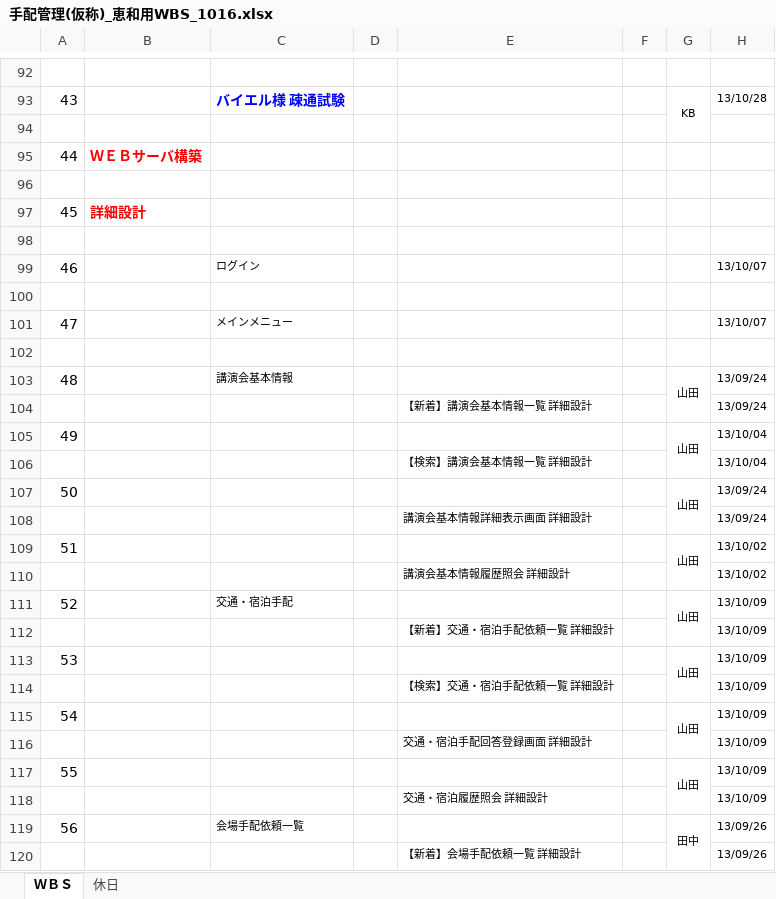
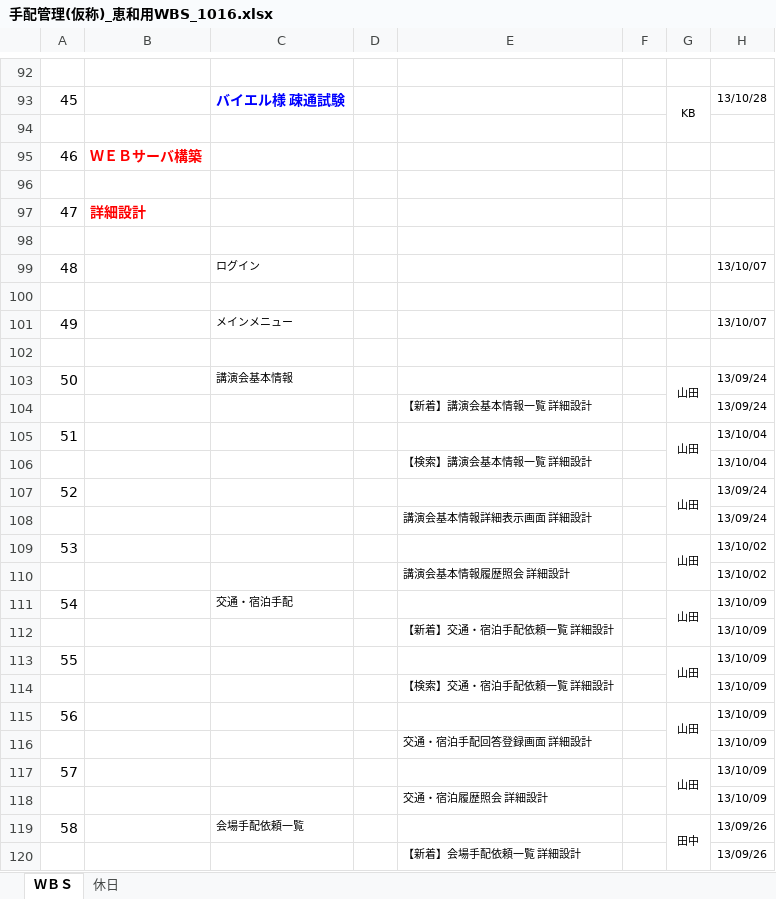
Before and after one commit to MakoYamada/pj_monolith, an Excel workbook: 42 スケジュール/手配管理(仮称)_恵和用WBS_1016.xlsx, sheet ＷＢＳ, drawn as a sheet; only a part is shown, gaps mark what is left out; values as stored, in another font and other column widths than the file's, no borders; conditional formats not drawn; the diff covers the shown part only; the diff names each change by its address in the sheet, - before the commit and + after, or states it on an @@ line.

```diff
--- a/42 スケジュール/手配管理(仮称)_恵和用WBS_1016.xlsx (sheet ＷＢＳ)
+++ b/42 スケジュール/手配管理(仮称)_恵和用WBS_1016.xlsx (sheet ＷＢＳ)
-A93: 43
+A93: 45
-A95: 44
+A95: 46
-A97: 45
+A97: 47
-A99: 46
+A99: 48
-A101: 47
+A101: 49
-A103: 48
+A103: 50
-A105: 49
+A105: 51
-A107: 50
+A107: 52
-A109: 51
+A109: 53
-A111: 52
+A111: 54
-A113: 53
+A113: 55
-A115: 54
+A115: 56
-A117: 55
+A117: 57
-A119: 56
+A119: 58
```
Also changed, not shown: 55 edited cells elsewhere in this sheet.
